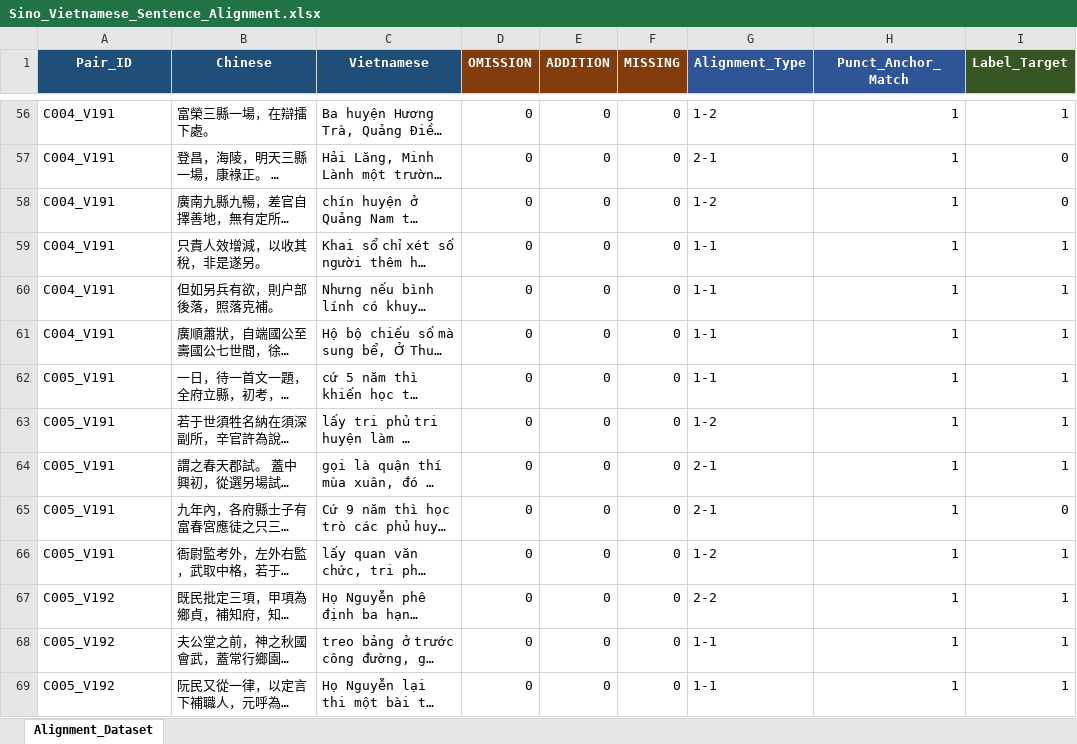
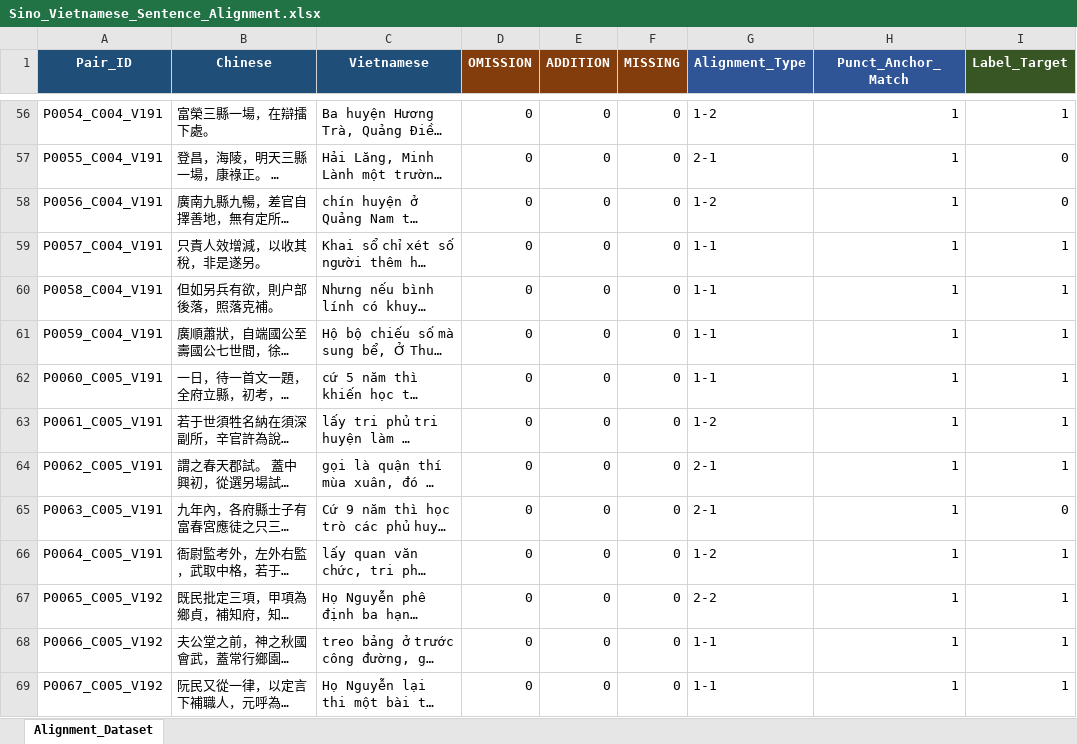
Before and after one commit to Tuan-TCA/han2viet-text-align, an Excel workbook: 04_dong_hang/Sino_Vietnamese_Sentence_Alignment.xlsx, sheet Alignment_Dataset, drawn as a sheet; only a part is shown, gaps mark what is left out; long unchanged cells end in …; values as stored, in another font and other column widths than the file's, no borders; the diff covers the shown part only; the diff names each change by its address in the sheet, - before the commit and + after, or states it on an @@ line.

```diff
--- a/04_dong_hang/Sino_Vietnamese_Sentence_Alignment.xlsx (sheet Alignment_Dataset)
+++ b/04_dong_hang/Sino_Vietnamese_Sentence_Alignment.xlsx (sheet Alignment_Dataset)
-A56 (Pair_ID): C004_V191
+A56 (Pair_ID): P0054_C004_V191
-A57 (Pair_ID): C004_V191
+A57 (Pair_ID): P0055_C004_V191
-A58 (Pair_ID): C004_V191
+A58 (Pair_ID): P0056_C004_V191
-A59 (Pair_ID): C004_V191
+A59 (Pair_ID): P0057_C004_V191
-A60 (Pair_ID): C004_V191
+A60 (Pair_ID): P0058_C004_V191
-A61 (Pair_ID): C004_V191
+A61 (Pair_ID): P0059_C004_V191
-A62 (Pair_ID): C005_V191
+A62 (Pair_ID): P0060_C005_V191
-A63 (Pair_ID): C005_V191
+A63 (Pair_ID): P0061_C005_V191
-A64 (Pair_ID): C005_V191
+A64 (Pair_ID): P0062_C005_V191
-A65 (Pair_ID): C005_V191
+A65 (Pair_ID): P0063_C005_V191
-A66 (Pair_ID): C005_V191
+A66 (Pair_ID): P0064_C005_V191
-A67 (Pair_ID): C005_V192
+A67 (Pair_ID): P0065_C005_V192
-A68 (Pair_ID): C005_V192
+A68 (Pair_ID): P0066_C005_V192
-A69 (Pair_ID): C005_V192
+A69 (Pair_ID): P0067_C005_V192
```
Also changed, not shown: 1925 edited cells elsewhere in this sheet, 17 other files.
